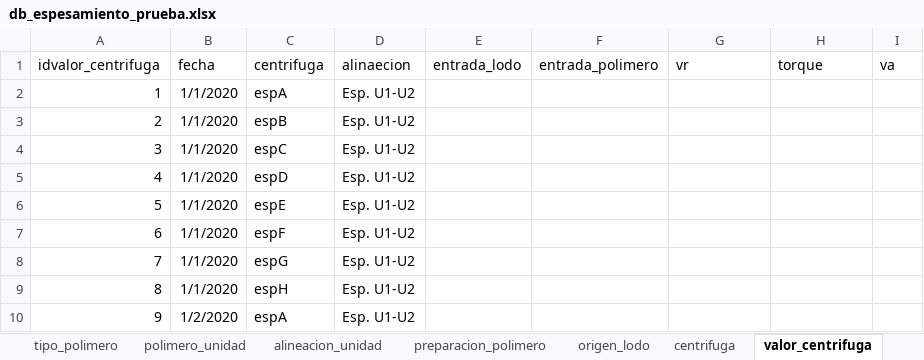
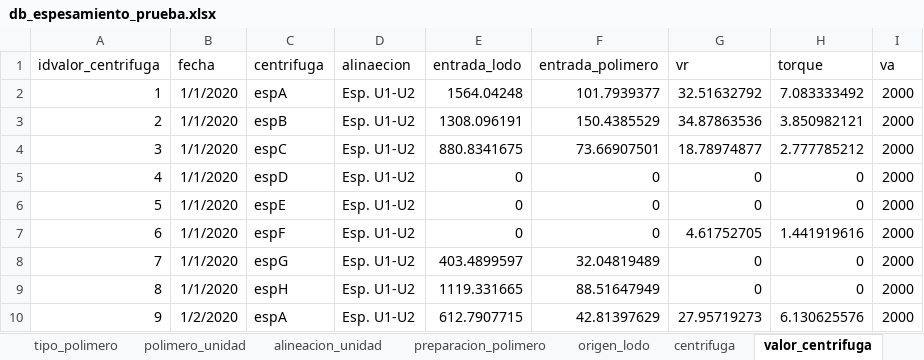
Before and after one commit to ElSeaCL/database_espesamiento, an Excel workbook: excel/db_espesamiento_prueba.xlsx, sheet valor_centrifuga, drawn as a sheet; only a part is shown; values as stored, in another font and other column widths than the file's, no borders; the diff covers the shown part only; the diff names each change by its address in the sheet, - before the commit and + after, or states it on an @@ line.

Commit message:
sript de traspaso de valores completado

```diff
--- a/excel/db_espesamiento_prueba.xlsx (sheet valor_centrifuga)
+++ b/excel/db_espesamiento_prueba.xlsx (sheet valor_centrifuga)
-E2 (entrada_lodo): (empty)
+E2 (entrada_lodo): 1564.04248
-F2 (entrada_polimero): (empty)
+F2 (entrada_polimero): 101.7939377
-G2 (vr): (empty)
+G2 (vr): 32.51632792
-H2 (torque): (empty)
+H2 (torque): 7.083333492
-I2:I10 (va): (empty)
+I2:I10 (va): 2000
-E3 (entrada_lodo): (empty)
+E3 (entrada_lodo): 1308.096191
-F3 (entrada_polimero): (empty)
+F3 (entrada_polimero): 150.4385529
-G3 (vr): (empty)
+G3 (vr): 34.87863536
-H3 (torque): (empty)
+H3 (torque): 3.850982121
-E4 (entrada_lodo): (empty)
+E4 (entrada_lodo): 880.8341675
-F4 (entrada_polimero): (empty)
+F4 (entrada_polimero): 73.66907501
-G4 (vr): (empty)
+G4 (vr): 18.78974877
-H4 (torque): (empty)
+H4 (torque): 2.777785212
-E5:E7 (entrada_lodo): (empty)
+E5:E7 (entrada_lodo): 0
-F5:F7 (entrada_polimero): (empty)
+F5:F7 (entrada_polimero): 0
-G5:G6 (vr): (empty)
+G5:G6 (vr): 0
-H5:H6 (torque): (empty)
+H5:H6 (torque): 0
-G7 (vr): (empty)
+G7 (vr): 4.61752705
-H7 (torque): (empty)
+H7 (torque): 1.441919616
-E8 (entrada_lodo): (empty)
+E8 (entrada_lodo): 403.4899597
-F8 (entrada_polimero): (empty)
+F8 (entrada_polimero): 32.04819489
-G8:G9 (vr): (empty)
+G8:G9 (vr): 0
-H8:H9 (torque): (empty)
+H8:H9 (torque): 0
-E9 (entrada_lodo): (empty)
+E9 (entrada_lodo): 1119.331665
-F9 (entrada_polimero): (empty)
+F9 (entrada_polimero): 88.51647949
-E10 (entrada_lodo): (empty)
+E10 (entrada_lodo): 612.7907715
-F10 (entrada_polimero): (empty)
+F10 (entrada_polimero): 42.81397629
-G10 (vr): (empty)
+G10 (vr): 27.95719273
-H10 (torque): (empty)
+H10 (torque): 6.130625576
```
Also changed, not shown: 1195 edited cells elsewhere in this sheet, formulas that keep their value, 3 other files.
